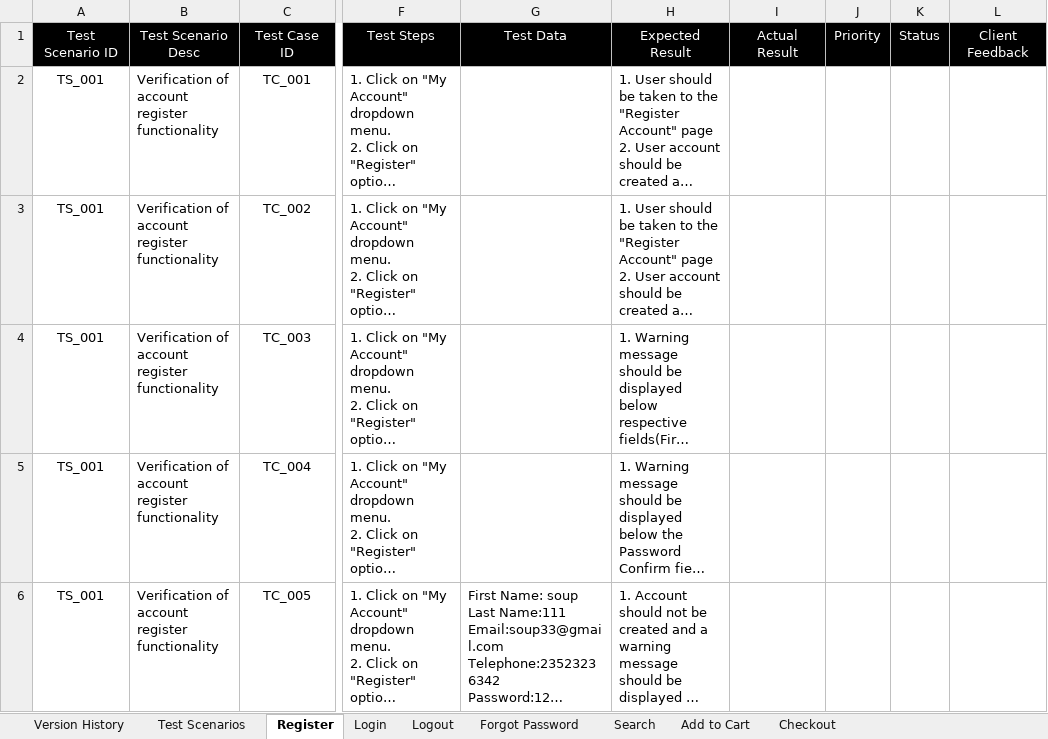
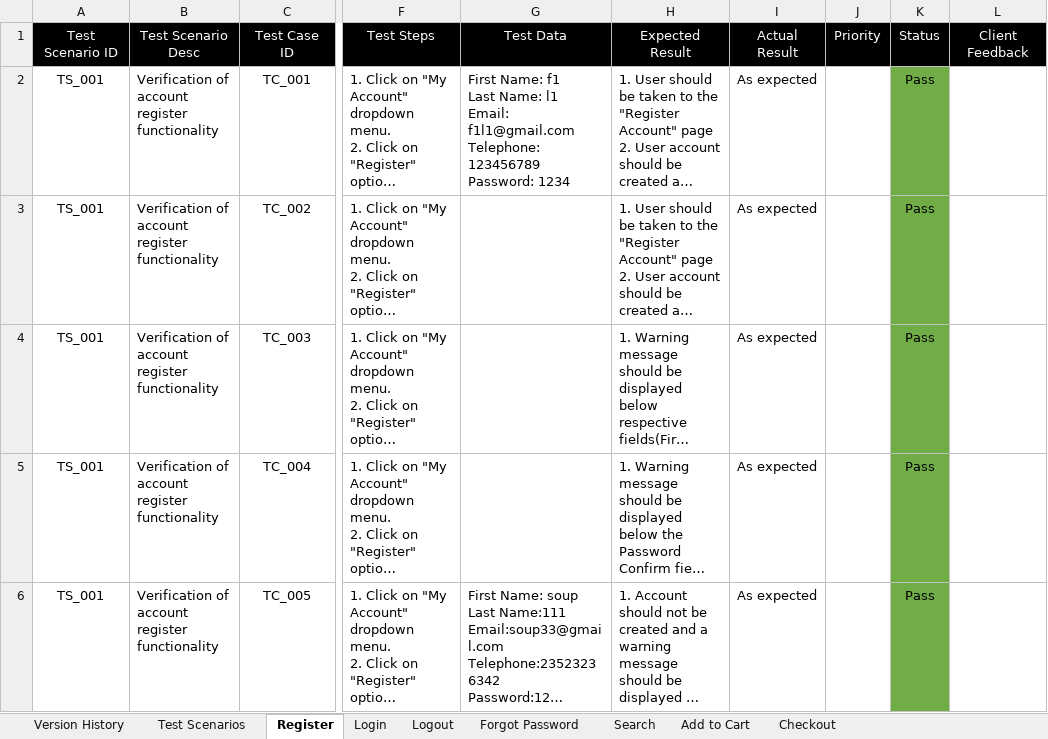
Before and after one commit to FahimYareed/Manual-Software-Testing, an Excel workbook: OpenCart (demo)/Test Cases.xlsx, sheet Register, drawn as a sheet; only a part is shown, gaps mark what is left out; long unchanged cells end in …; values as stored, in another font and other column widths than the file's, no borders; ↵ is a line break in a cell; the diff covers the shown part only; the diff names each change by its address in the sheet, - before the commit and + after, or states it on an @@ line.

```diff
--- a/OpenCart (demo)/Test Cases.xlsx (sheet Register)
+++ b/OpenCart (demo)/Test Cases.xlsx (sheet Register)
-G2: (empty)
+G2: First Name: f1 ↵ Last Name: l1 ↵ Email: f1l1@gmail.com ↵ Telephone: 123456789 ↵ Password: 1234
-I2:I6: (empty)
+I2:I6: As expected
-K2:K6: (empty)
+K2:K6: Pass
-K2:K6 fill: none
+K2:K6 fill: #70AD47
```
Also changed, not shown: 8 edited cells and cell formats elsewhere in this sheet, sheet Login, sheet Search, sheet Logout, sheet Add to Cart, sheet Forgot Password, sheet Test Scenarios.
